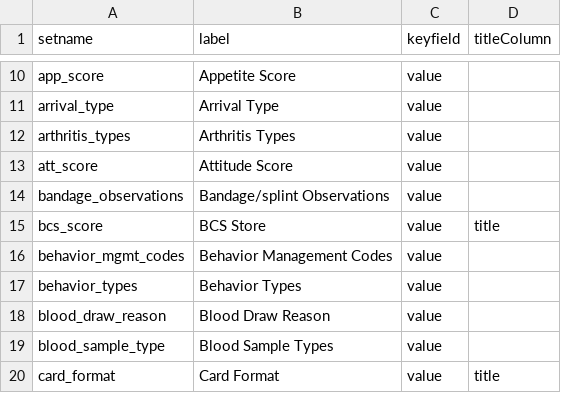
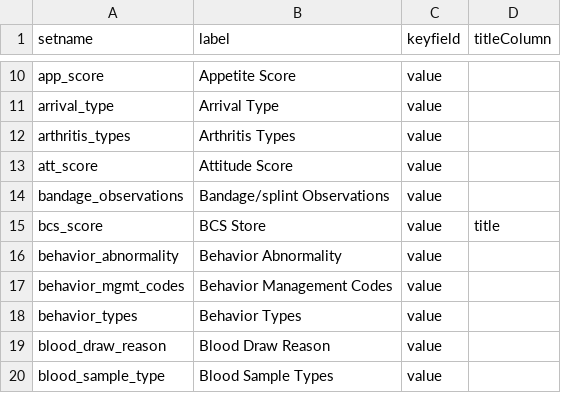
Before and after one commit to LabKey/nircEHRModules, a TSV file: nirc_ehr/resources/data/lookup_sets.tsv, drawn as a sheet; only a part is shown, gaps mark what is left out; the shorter side is filled out with more unchanged rows.

```diff
--- a/nirc_ehr/resources/data/lookup_sets.tsv
+++ b/nirc_ehr/resources/data/lookup_sets.tsv
@@ -15,2 +15,3 @@ bandage_observations	Bandage/splint Observations	value
 bcs_score	BCS Store	value	title
+behavior_abnormality	Behavior Abnormality	value
 behavior_mgmt_codes	Behavior Management Codes	value
```
Also changed, not shown: nirc_ehr/resources/data/editable_lookups.tsv, nirc_ehr/resources/data/lookupsManifest.tsv, 1 other file.
